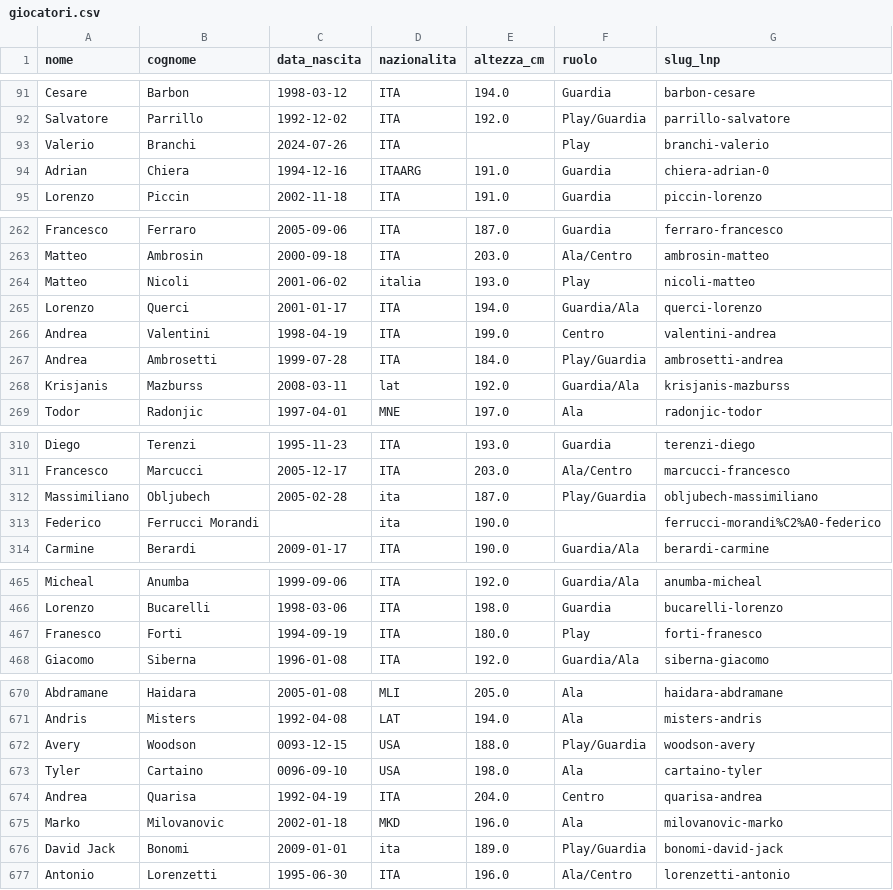
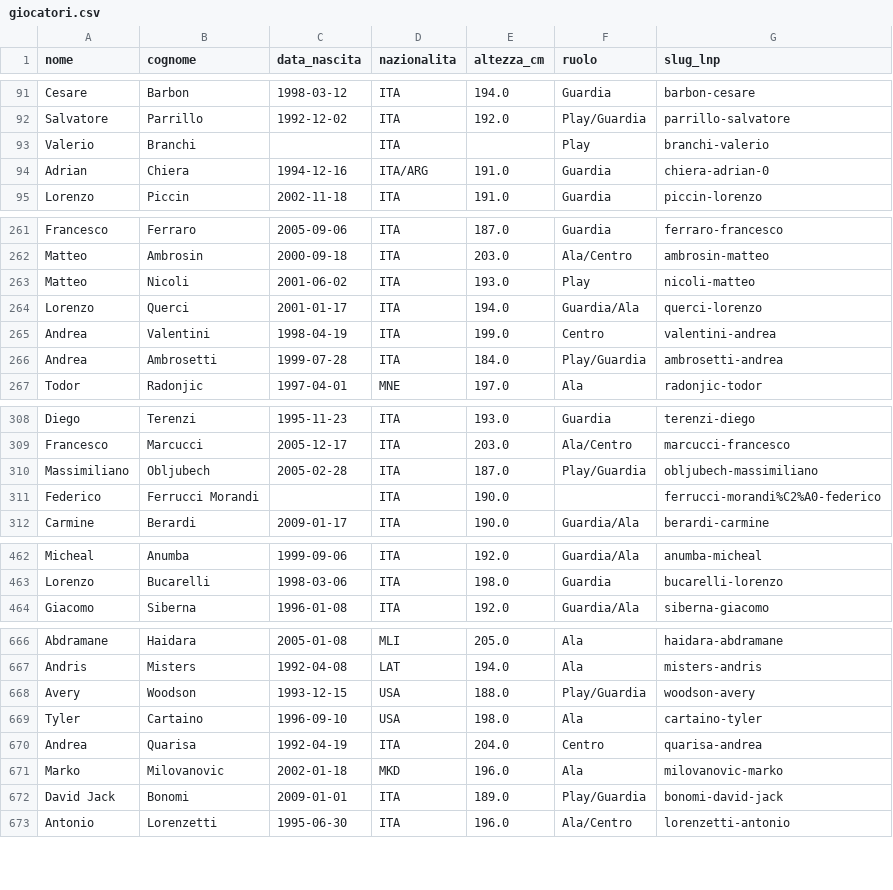
Before and after one commit to TdP-prove-finali/ParisiFederico, a CSV file: scraper/csv_completo/giocatori.csv, drawn as a sheet; only a part is shown, gaps mark what is left out; the diff covers the shown part only.

```diff
--- a/scraper/csv_completo/giocatori.csv
+++ b/scraper/csv_completo/giocatori.csv
@@ -92,4 +92,4 @@ Cesare,Barbon,1998-03-12,ITA,194.0,Guardia,barbon-cesare
 Salvatore,Parrillo,1992-12-02,ITA,192.0,Play/Guardia,parrillo-salvatore
-Valerio,Branchi,2024-07-26,ITA,,Play,branchi-valerio
-Adrian,Chiera,1994-12-16,ITAARG,191.0,Guardia,chiera-adrian-0
+Valerio,Branchi,,ITA,,Play,branchi-valerio
+Adrian,Chiera,1994-12-16,ITA/ARG,191.0,Guardia,chiera-adrian-0
 Lorenzo,Piccin,2002-11-18,ITA,191.0,Guardia,piccin-lorenzo
@@ -263,3 +262,3 @@ Francesco,Ferraro,2005-09-06,ITA,187.0,Guardia,ferraro-francesco
 Matteo,Ambrosin,2000-09-18,ITA,203.0,Ala/Centro,ambrosin-matteo
-Matteo,Nicoli,2001-06-02,italia,193.0,Play,nicoli-matteo
+Matteo,Nicoli,2001-06-02,ITA,193.0,Play,nicoli-matteo
 Lorenzo,Querci,2001-01-17,ITA,194.0,Guardia/Ala,querci-lorenzo
@@ -267,3 +266,2 @@ Andrea,Valentini,1998-04-19,ITA,199.0,Centro,valentini-andrea
 Andrea,Ambrosetti,1999-07-28,ITA,184.0,Play/Guardia,ambrosetti-andrea
-Krisjanis,Mazburss,2008-03-11,lat,192.0,Guardia/Ala,krisjanis-mazburss
 Todor,Radonjic,1997-04-01,MNE,197.0,Ala,radonjic-todor
@@ -311,4 +309,4 @@ Diego,Terenzi,1995-11-23,ITA,193.0,Guardia,terenzi-diego
 Francesco,Marcucci,2005-12-17,ITA,203.0,Ala/Centro,marcucci-francesco
-Massimiliano,Obljubech,2005-02-28,ita,187.0,Play/Guardia,obljubech-massimiliano
-Federico,Ferrucci Morandi,,ita,190.0,,ferrucci-morandi%C2%A0-federico
+Massimiliano,Obljubech,2005-02-28,ITA,187.0,Play/Guardia,obljubech-massimiliano
+Federico,Ferrucci Morandi,,ITA,190.0,,ferrucci-morandi%C2%A0-federico
 Carmine,Berardi,2009-01-17,ITA,190.0,Guardia/Ala,berardi-carmine
@@ -466,3 +463,2 @@ Micheal,Anumba,1999-09-06,ITA,192.0,Guardia/Ala,anumba-micheal
 Lorenzo,Bucarelli,1998-03-06,ITA,198.0,Guardia,bucarelli-lorenzo
-Franesco,Forti,1994-09-19,ITA,180.0,Play,forti-franesco
 Giacomo,Siberna,1996-01-08,ITA,192.0,Guardia/Ala,siberna-giacomo
@@ -671,7 +667,7 @@ Abdramane,Haidara,2005-01-08,MLI,205.0,Ala,haidara-abdramane
 Andris,Misters,1992-04-08,LAT,194.0,Ala,misters-andris
-Avery,Woodson,0093-12-15,USA,188.0,Play/Guardia,woodson-avery
-Tyler,Cartaino,0096-09-10,USA,198.0,Ala,cartaino-tyler
+Avery,Woodson,1993-12-15,USA,188.0,Play/Guardia,woodson-avery
+Tyler,Cartaino,1996-09-10,USA,198.0,Ala,cartaino-tyler
 Andrea,Quarisa,1992-04-19,ITA,204.0,Centro,quarisa-andrea
 Marko,Milovanovic,2002-01-18,MKD,196.0,Ala,milovanovic-marko
-David Jack,Bonomi,2009-01-01,ita,189.0,Play/Guardia,bonomi-david-jack
+David Jack,Bonomi,2009-01-01,ITA,189.0,Play/Guardia,bonomi-david-jack
 Antonio,Lorenzetti,1995-06-30,ITA,196.0,Ala/Centro,lorenzetti-antonio
```
Also changed, not shown: 3 removed rows and 45 edited cells elsewhere in this file, scraper/csv_completo/statistiche.csv, 1 other file.
